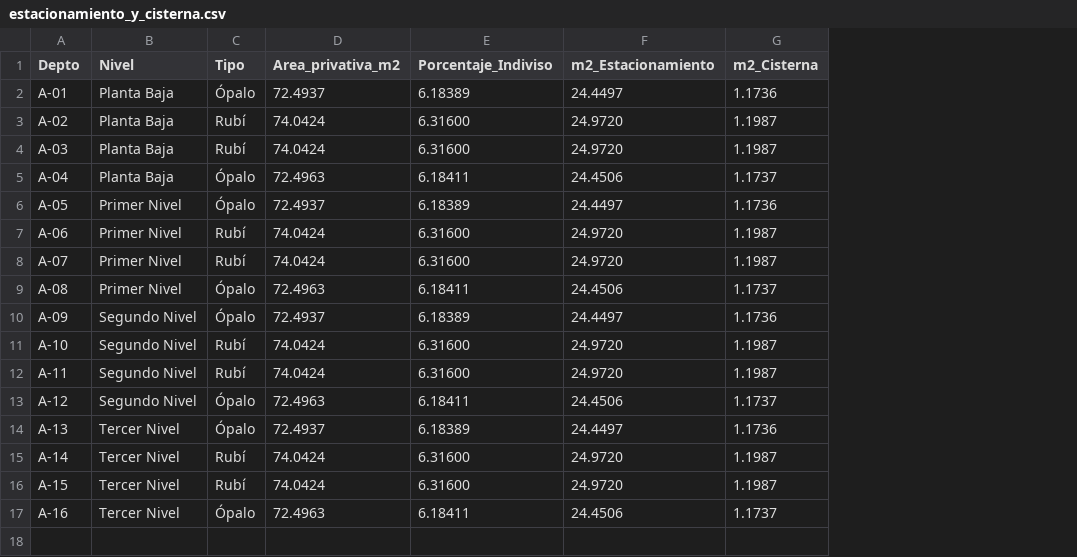
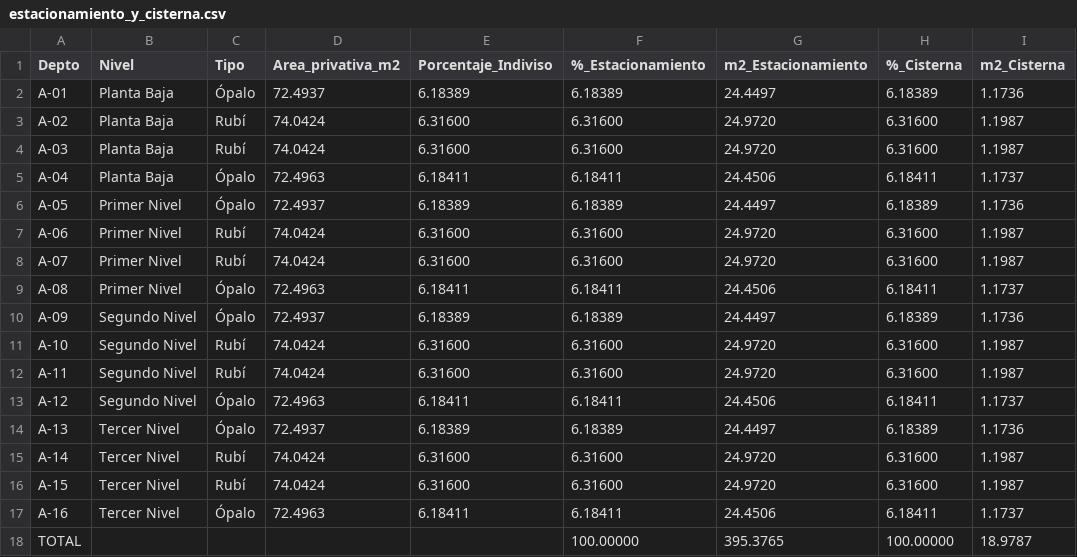
Before and after one commit to Nyarlathothep1/indivisos-departamentos, a CSV file: estacionamiento_y_cisterna.csv, drawn as a sheet; the diff names each change by its address in the sheet, - before the commit and + after, or states it on an @@ line.

Commit message:
Actualizar tabla: agregar % de estacionamiento y cisterna + fila de totales

```diff
--- a/estacionamiento_y_cisterna.csv
+++ b/estacionamiento_y_cisterna.csv
+column F (%_Estacionamiento), rows 2-17: 6.18389 | 6.31600 | 6.31600 | 6.18411 | 6.18389 | 6.31600 | 6.31600 | 6.18411 | 6.18389 | 6.31600 | 6.31600 | 6.18411 | 6.18389 | 6.31600 | 6.31600 | 6.18411
+column H (%_Cisterna), rows 2-17: 6.18389 | 6.31600 | 6.31600 | 6.18411 | 6.18389 | 6.31600 | 6.31600 | 6.18411 | 6.18389 | 6.31600 | 6.31600 | 6.18411 | 6.18389 | 6.31600 | 6.31600 | 6.18411
+row 18: TOTAL |  |  |  |  | 100.00000 | 395.3765 | 100.00000 | 18.9787
```
